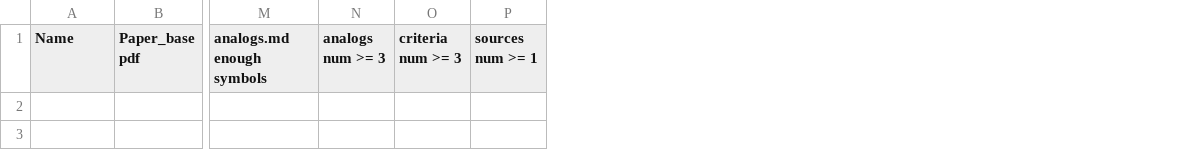
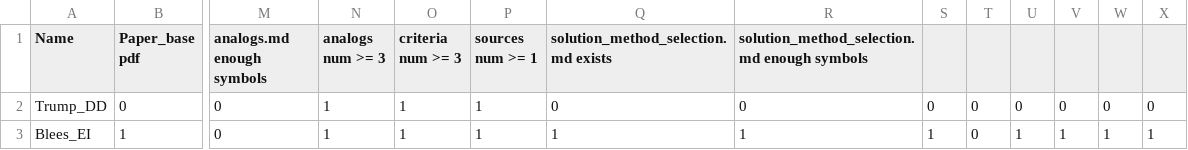
Before and after one commit to OSLL/sw-auto, a CSV file: md_check_scripts/result.csv, drawn as a sheet; only a part is shown, gaps mark what is left out; rows hold the shown columns only; the diff names each change by its address in the sheet, - before the commit and + after, or states it on an @@ line.

Commit message:
Stage 2 check script update

```diff
--- a/md_check_scripts/result.csv
+++ b/md_check_scripts/result.csv
+column Q, row 1: solution_method_selection.md exists
+column R, row 1: solution_method_selection.md enough symbols
+column S, empty
+column T, empty
+column U, empty
+column V, empty
+column W, empty
+column X, empty
+row 2: Trump_DD | 0 | 0 | 1 | 1 | 1 | 0 | 0 | 0 | 0 | 0 | 0 | 0 | 0
+row 3: Blees_EI | 1 | 0 | 1 | 1 | 1 | 1 | 1 | 1 | 0 | 1 | 1 | 1 | 1
```
Also changed, not shown: 5 other files.
